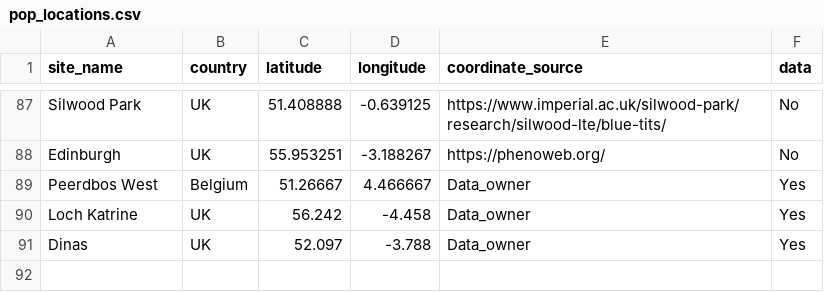
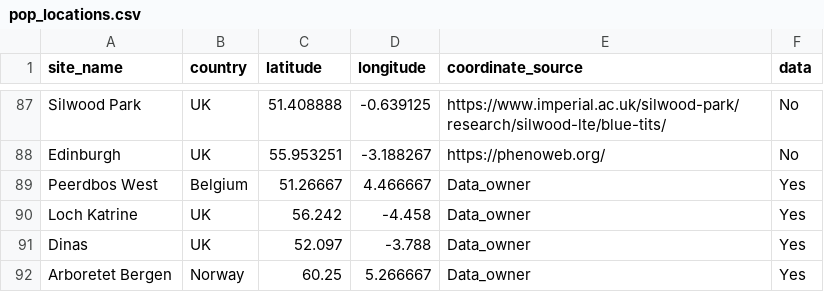
Before and after one commit to SPI-Birds/pipelines, a CSV file: inst/extdata/pop_locations.csv, drawn as a sheet; only a part is shown, gaps mark what is left out; the diff names each change by its address in the sheet, - before the commit and + after, or states it on an @@ line.

Commit message:
Update the locations and species csv

```diff
--- a/inst/extdata/pop_locations.csv
+++ b/inst/extdata/pop_locations.csv
+row 92: Arboretet Bergen | Norway | 60.25 | 5.266667 | Data_owner | Yes
```
Also changed, not shown: inst/extdata/pop_species_combos.csv.
